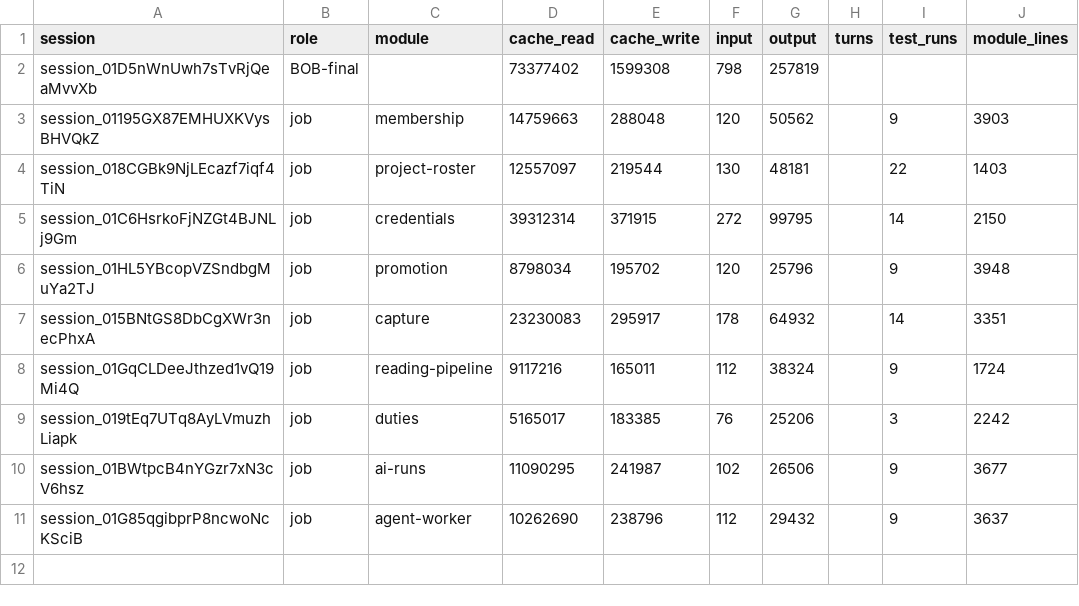
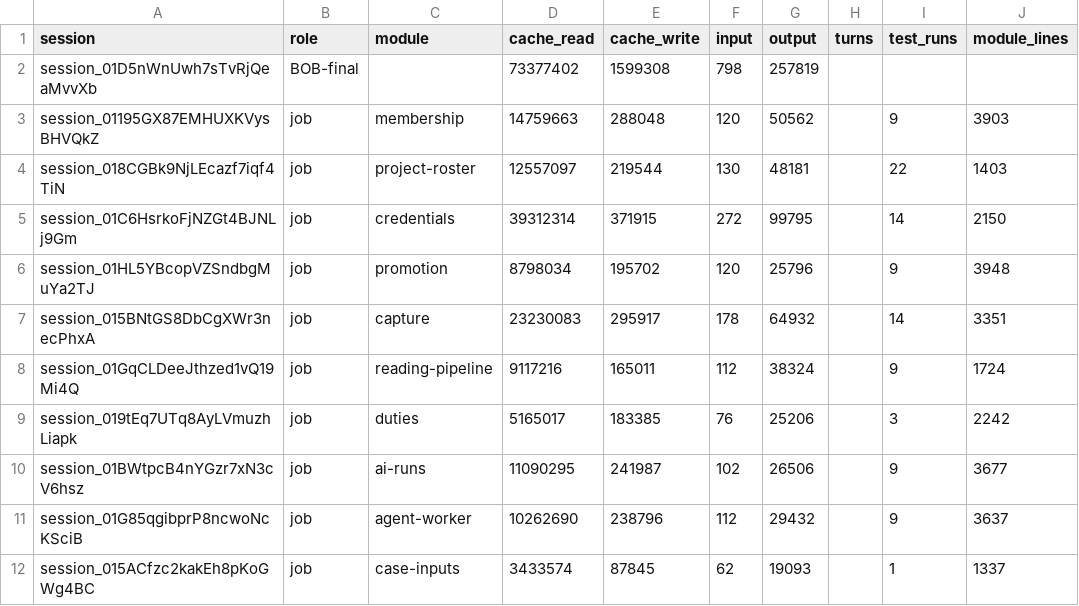
Before and after one commit to believeinoakland/bio, a CSV file: build/metrics/T49.csv, drawn as a sheet.

```diff
--- a/build/metrics/T49.csv
+++ b/build/metrics/T49.csv
@@ -11 +11,2 @@ session_01BWtpcB4nYGzr7xN3cV6hsz,job,ai-runs,11090295,241987,102,26506,,9,3677
 session_01G85qgibprP8ncwoNcKSciB,job,agent-worker,10262690,238796,112,29432,,9,3637
+session_015ACfzc2kakEh8pKoGWg4BC,job,case-inputs,3433574,87845,62,19093,,1,1337
```
Also changed, not shown: 4 other files.
